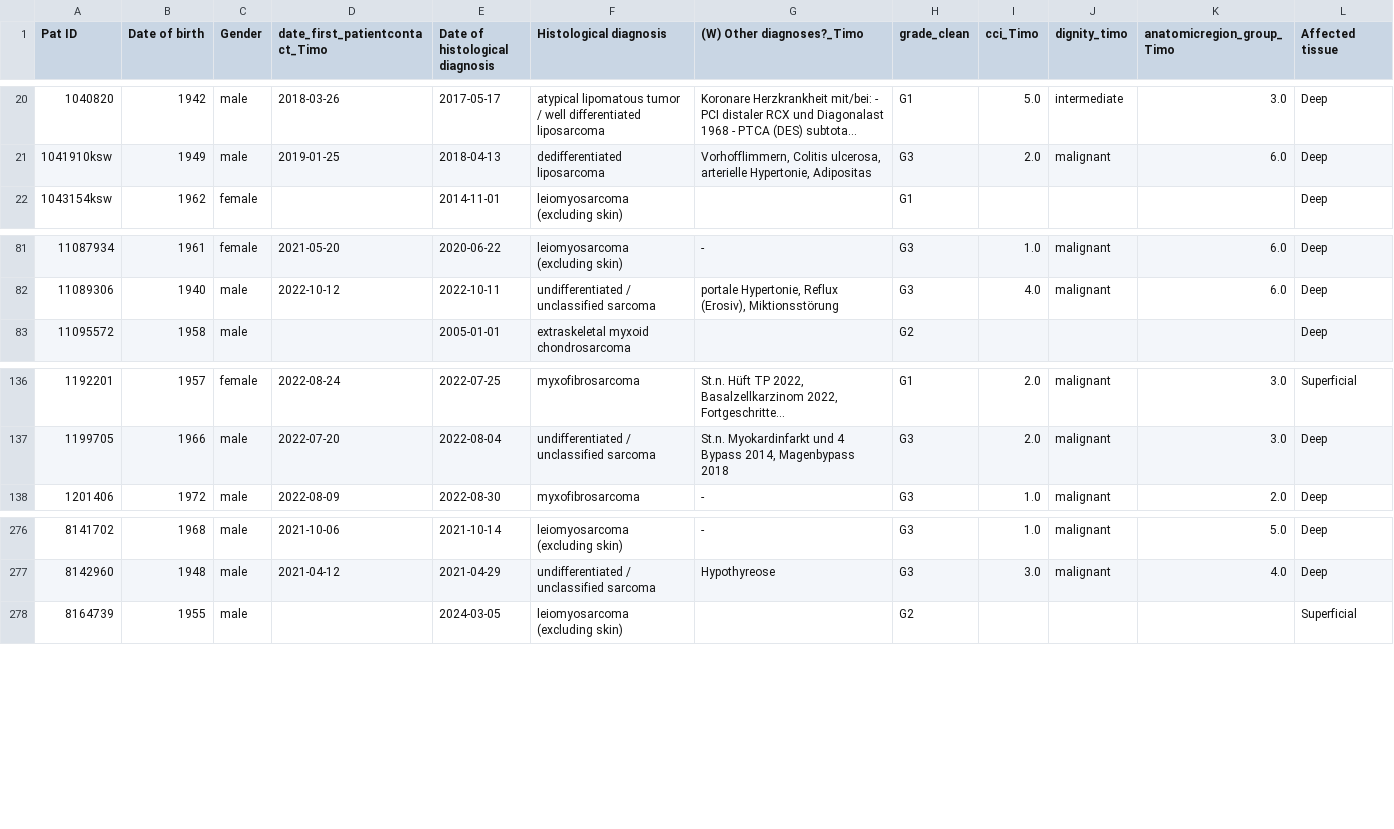
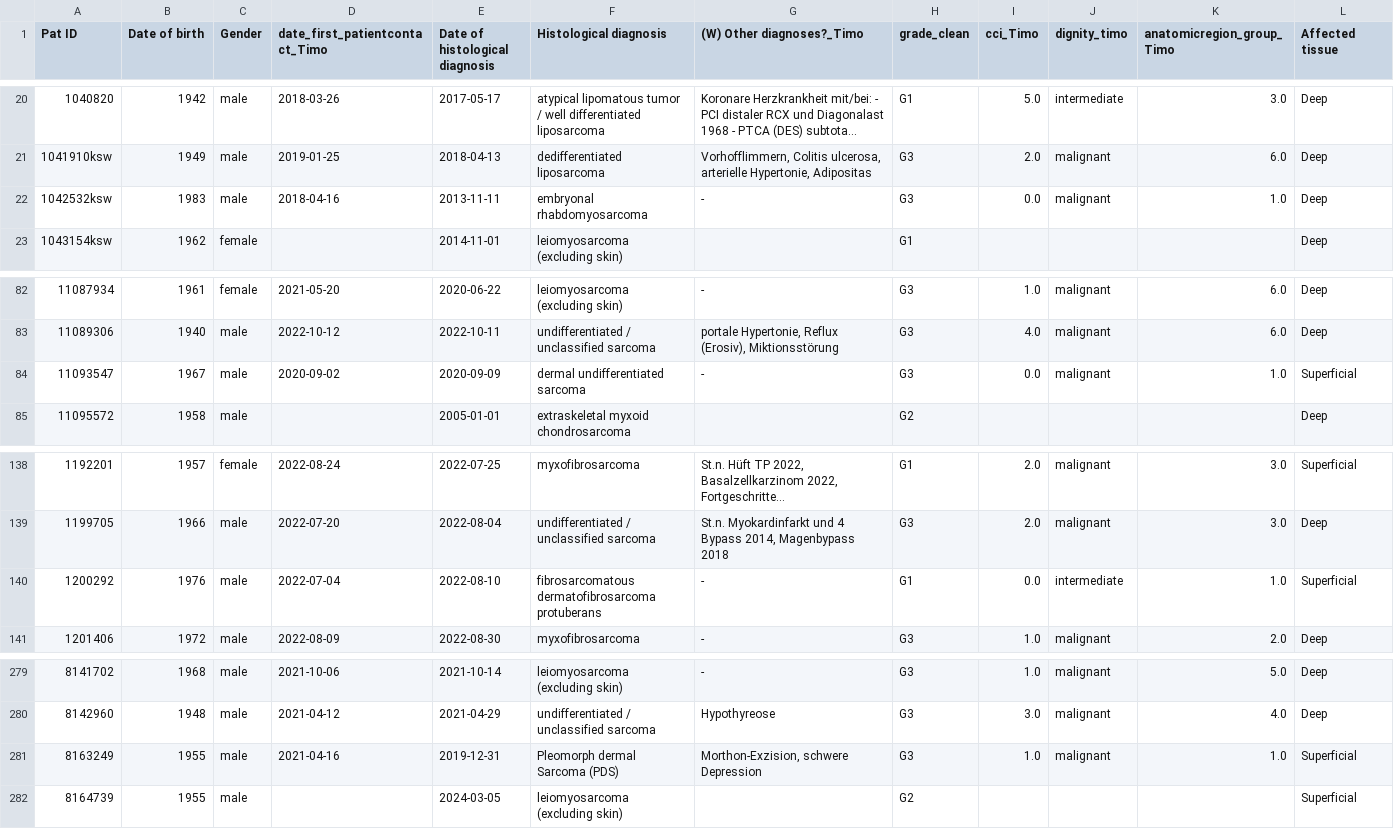
Before and after one commit to emilrib/sarcoma_treatment_thesis, a CSV file: Datasets/dataset_clean.csv, drawn as a sheet; only a part is shown, gaps mark what is left out; long unchanged cells end in …; rows hold the shown columns only; the diff names each change by its address in the sheet, - before the commit and + after, or states it on an @@ line.

```diff
--- a/Datasets/dataset_clean.csv
+++ b/Datasets/dataset_clean.csv
+row 22: 1042532ksw | 1983 | male | 2018-04-16 | 2013-11-11 | embryonal rhabdomyosarcoma | - | G3 | 0.0 | malignant | 1.0 | Deep
+row 84: 11093547 | 1967 | male | 2020-09-02 | 2020-09-09 | dermal undifferentiated sarcoma | - | G3 | 0.0 | malignant | 1.0 | Superficial
+row 140: 1200292 | 1976 | male | 2022-07-04 | 2022-08-10 | fibrosarcomatous dermatofibrosarcoma protuberans | - | G1 | 0.0 | intermediate | 1.0 | Superficial
+row 281: 8163249 | 1955 | male | 2021-04-16 | 2019-12-31 | Pleomorph dermal Sarcoma (PDS) | Morthon-Exzision, schwere Depression | G3 | 1.0 | malignant | 1.0 | Superficial
```
Also changed, not shown: Datasets/dataset_labelled.csv, 6 other files.
